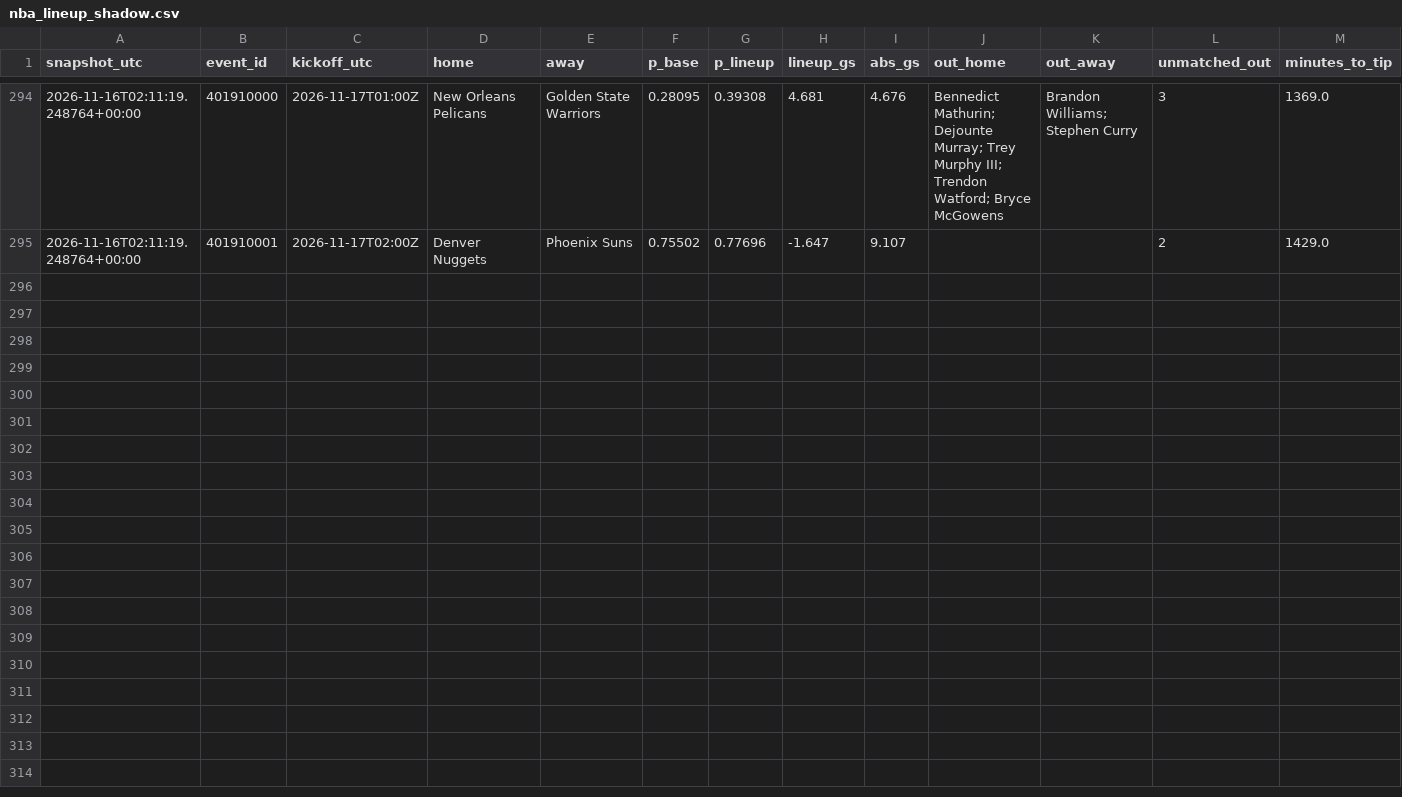
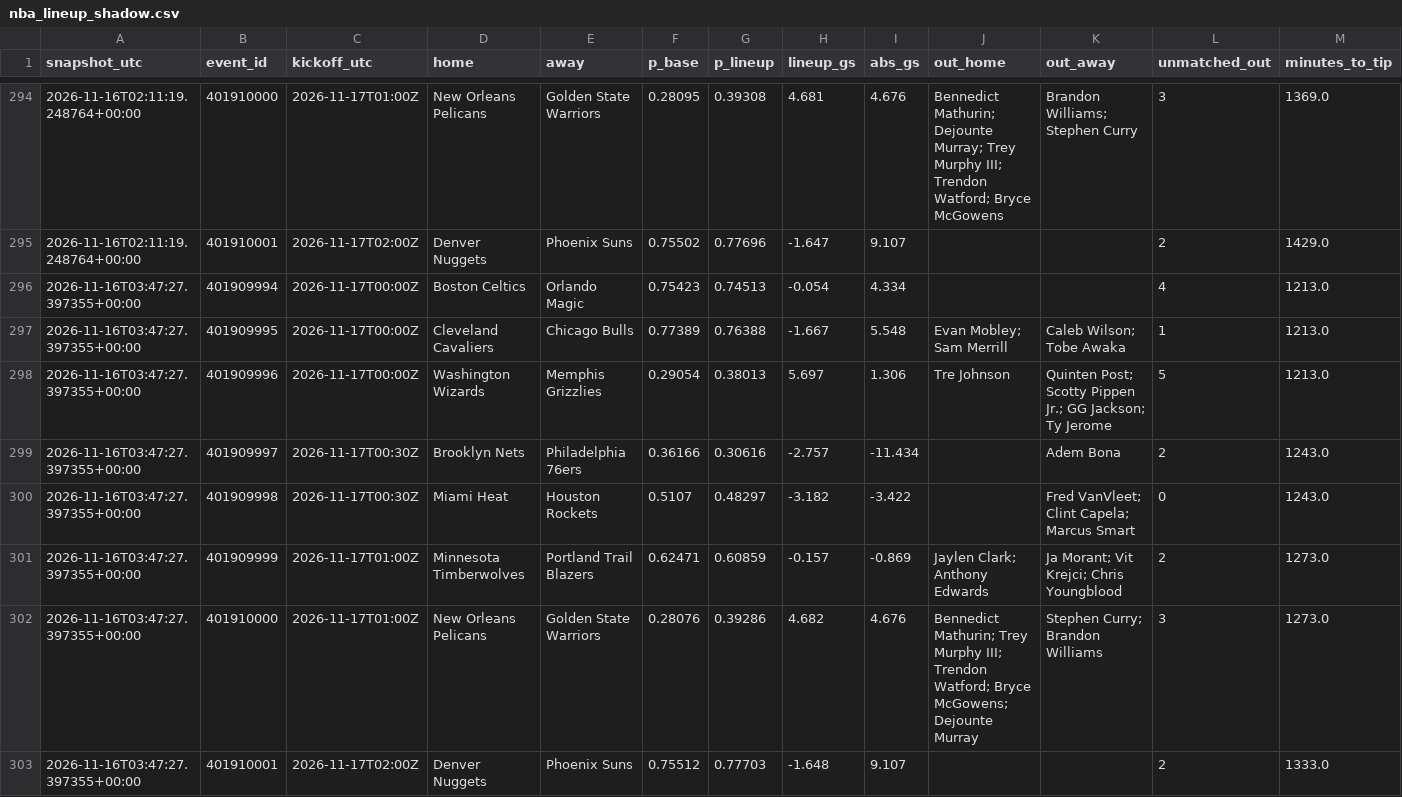
Before and after one commit to gabrielreyesu/mocha-picks, a CSV file: predictions/nba_lineup_shadow.csv, drawn as a sheet; only a part is shown, gaps mark what is left out; the diff names each change by its address in the sheet, - before the commit and + after, or states it on an @@ line.

```diff
--- a/predictions/nba_lineup_shadow.csv
+++ b/predictions/nba_lineup_shadow.csv
+row 296: 2026-11-16T03:47:27.397355+00:00 | 401909994 | 2026-11-17T00:00Z | Boston Celtics | Orlando Magic | 0.75423 | 0.74513 | -0.054 | 4.334 |  |  | 4 | 1213.0
+row 297: 2026-11-16T03:47:27.397355+00:00 | 401909995 | 2026-11-17T00:00Z | Cleveland Cavaliers | Chicago Bulls | 0.77389 | 0.76388 | -1.667 | 5.548 | Evan Mobley; Sam Merrill | Caleb Wilson; Tobe Awaka | 1 | 1213.0
+row 298: 2026-11-16T03:47:27.397355+00:00 | 401909996 | 2026-11-17T00:00Z | Washington Wizards | Memphis Grizzlies | 0.29054 | 0.38013 | 5.697 | 1.306 | Tre Johnson | Quinten Post; Scotty Pippen Jr.; GG Jackson; Ty Jerome | 5 | 1213.0
+row 299: 2026-11-16T03:47:27.397355+00:00 | 401909997 | 2026-11-17T00:30Z | Brooklyn Nets | Philadelphia 76ers | 0.36166 | 0.30616 | -2.757 | -11.434 |  | Adem Bona | 2 | 1243.0
+row 300: 2026-11-16T03:47:27.397355+00:00 | 401909998 | 2026-11-17T00:30Z | Miami Heat | Houston Rockets | 0.5107 | 0.48297 | -3.182 | -3.422 |  | Fred VanVleet; Clint Capela; Marcus Smart | 0 | 1243.0
+row 301: 2026-11-16T03:47:27.397355+00:00 | 401909999 | 2026-11-17T01:00Z | Minnesota Timberwolves | Portland Trail Blazers | 0.62471 | 0.60859 | -0.157 | -0.869 | Jaylen Clark; Anthony Edwards | Ja Morant; Vit Krejci; Chris Youngblood | 2 | 1273.0
+row 302: 2026-11-16T03:47:27.397355+00:00 | 401910000 | 2026-11-17T01:00Z | New Orleans Pelicans | Golden State Warriors | 0.28076 | 0.39286 | 4.682 | 4.676 | Bennedict Mathurin; Trey Murphy III; Trendon Watford; Bryce McGowens; Dejounte Murray | Stephen Curry; Brandon Williams | 3 | 1273.0
+row 303: 2026-11-16T03:47:27.397355+00:00 | 401910001 | 2026-11-17T02:00Z | Denver Nuggets | Phoenix Suns | 0.75512 | 0.77703 | -1.648 | 9.107 |  |  | 2 | 1333.0
```
Also changed, not shown: 1 other file.
